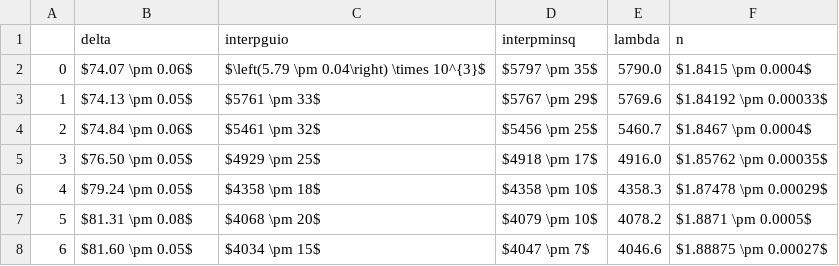
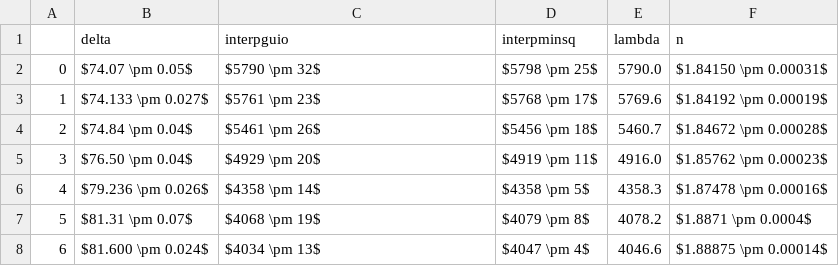
Before and after one commit to jaumededios/LabOptica, a CSV file: 4/OUT/TBL/hg.csv, drawn as a sheet.

```diff
--- a/4/OUT/TBL/hg.csv
+++ b/4/OUT/TBL/hg.csv
@@ -1,8 +1,8 @@
 ,delta,interpguio,interpminsq,lambda,n
-0,$74.07 \pm 0.06$,$\left(5.79 \pm 0.04\right) \times 10^{3}$,$5797 \pm 35$,5790.0,$1.8415 \pm 0.0004$
-1,$74.13 \pm 0.05$,$5761 \pm 33$,$5767 \pm 29$,5769.6,$1.84192 \pm 0.00033$
-2,$74.84 \pm 0.06$,$5461 \pm 32$,$5456 \pm 25$,5460.7,$1.8467 \pm 0.0004$
-3,$76.50 \pm 0.05$,$4929 \pm 25$,$4918 \pm 17$,4916.0,$1.85762 \pm 0.00035$
-4,$79.24 \pm 0.05$,$4358 \pm 18$,$4358 \pm 10$,4358.3,$1.87478 \pm 0.00029$
-5,$81.31 \pm 0.08$,$4068 \pm 20$,$4079 \pm 10$,4078.2,$1.8871 \pm 0.0005$
-6,$81.60 \pm 0.05$,$4034 \pm 15$,$4047 \pm 7$,4046.6,$1.88875 \pm 0.00027$
+0,$74.07 \pm 0.05$,$5790 \pm 32$,$5798 \pm 25$,5790.0,$1.84150 \pm 0.00031$
+1,$74.133 \pm 0.027$,$5761 \pm 23$,$5768 \pm 17$,5769.6,$1.84192 \pm 0.00019$
+2,$74.84 \pm 0.04$,$5461 \pm 26$,$5456 \pm 18$,5460.7,$1.84672 \pm 0.00028$
+3,$76.50 \pm 0.04$,$4929 \pm 20$,$4919 \pm 11$,4916.0,$1.85762 \pm 0.00023$
+4,$79.236 \pm 0.026$,$4358 \pm 14$,$4358 \pm 5$,4358.3,$1.87478 \pm 0.00016$
+5,$81.31 \pm 0.07$,$4068 \pm 19$,$4079 \pm 8$,4078.2,$1.8871 \pm 0.0004$
+6,$81.600 \pm 0.024$,$4034 \pm 13$,$4047 \pm 4$,4046.6,$1.88875 \pm 0.00014$
```
Also changed, not shown: 4/OUT/TBL/cd.csv, 10 other files.
